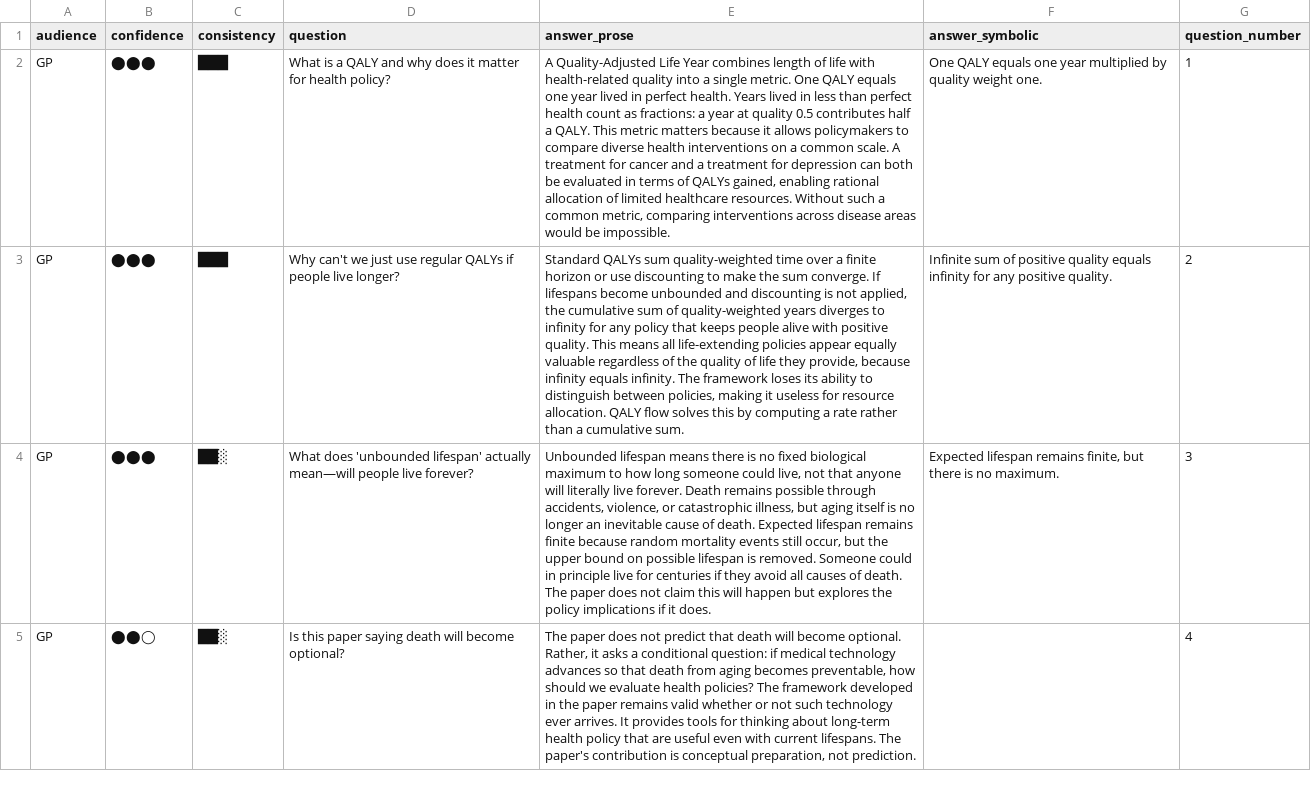
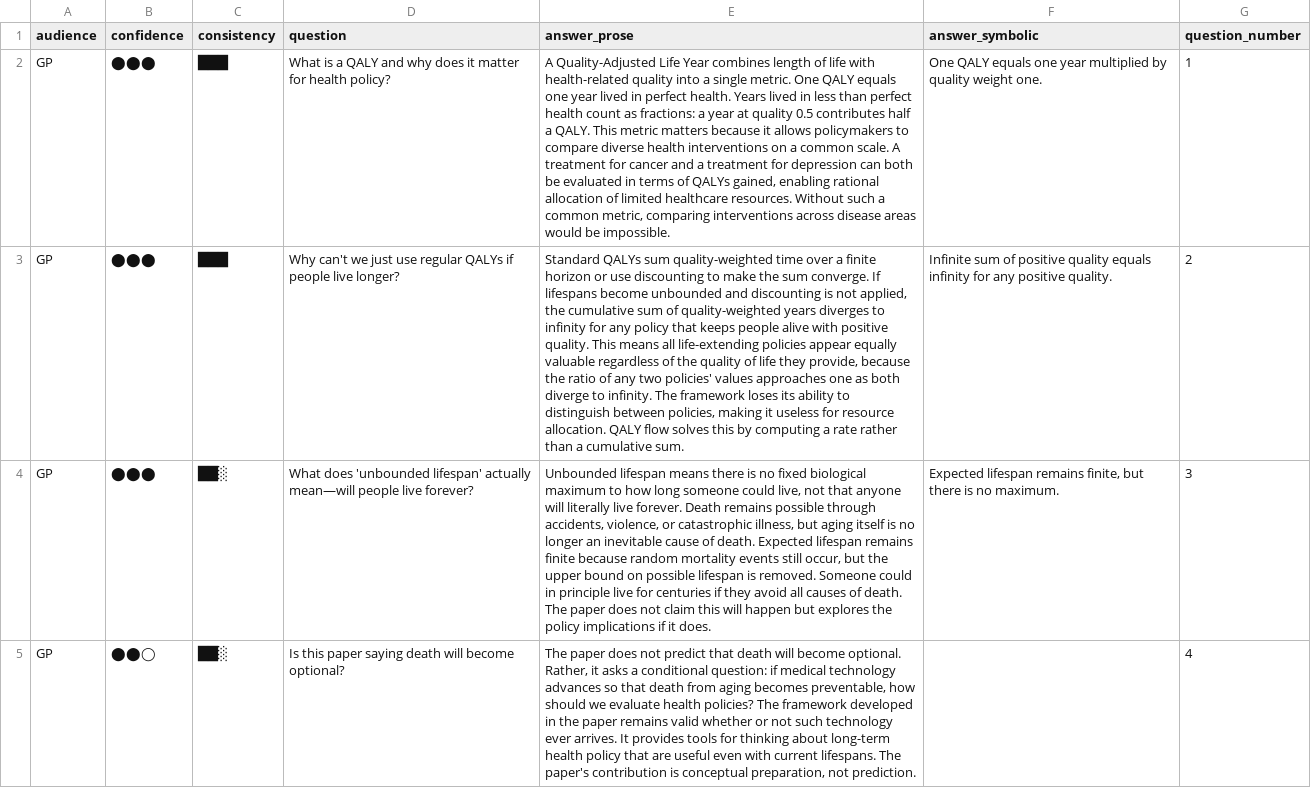
Before and after one commit to dgoldman0/qaly-flow, a CSV file: qa.csv, drawn as a sheet; only a part is shown; the diff names each change by its address in the sheet, - before the commit and + after, or states it on an @@ line.

Commit message:
Minor edit to question #2's answer

```diff
--- a/qa.csv
+++ b/qa.csv
-E3 (answer_prose): …provide, because infinity equals infinity. The…
+E3 (answer_prose): …provide, because the ratio of any two policies' values approaches one as both diverge to infinity. The…
```
